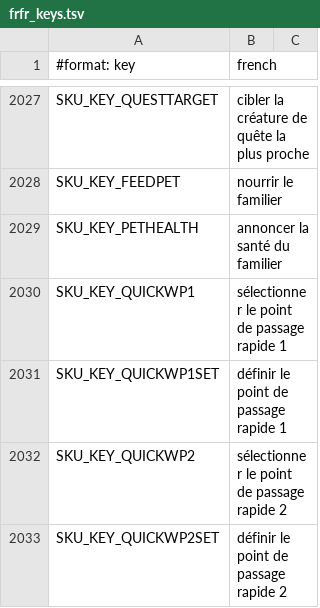
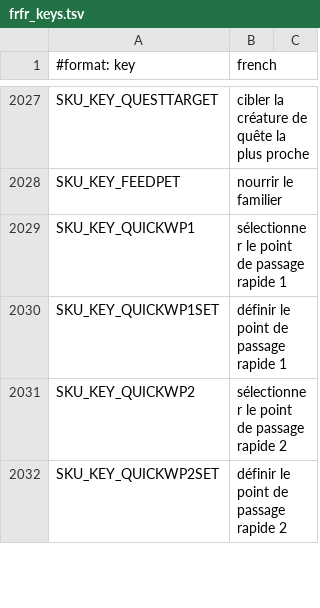
Before and after one commit to Sku75/Sku-WoW-Addon-TBC, a TSV file: dev/rework-docs/_frfr_scratch/parts/frfr_keys.tsv, drawn as a sheet; only a part is shown, gaps mark what is left out; the diff names each change by its address in the sheet, - before the commit and + after, or states it on an @@ line.

```diff
--- a/dev/rework-docs/_frfr_scratch/parts/frfr_keys.tsv
+++ b/dev/rework-docs/_frfr_scratch/parts/frfr_keys.tsv
-row 2029: SKU_KEY_PETHEALTH | annoncer la santé du familier
```
Also changed, not shown: 6 other files.
